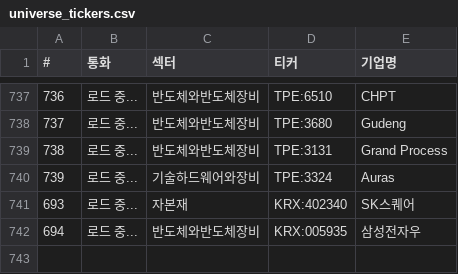
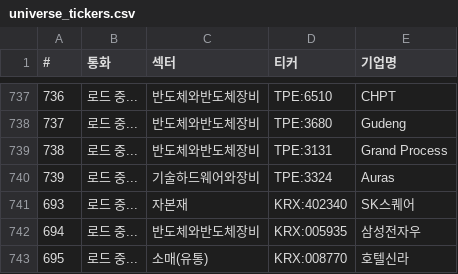
Before and after one commit to sisyphe10/Antigravity_Market_Dashboard, a CSV file: universe_tickers.csv, drawn as a sheet; only a part is shown, gaps mark what is left out; the diff names each change by its address in the sheet, - before the commit and + after, or states it on an @@ line.

```diff
--- a/universe_tickers.csv
+++ b/universe_tickers.csv
+row 743: 695 | 로드 중... | 소매(유통) | KRX:008770 | 호텔신라
```
Also changed, not shown: 1 other file.
